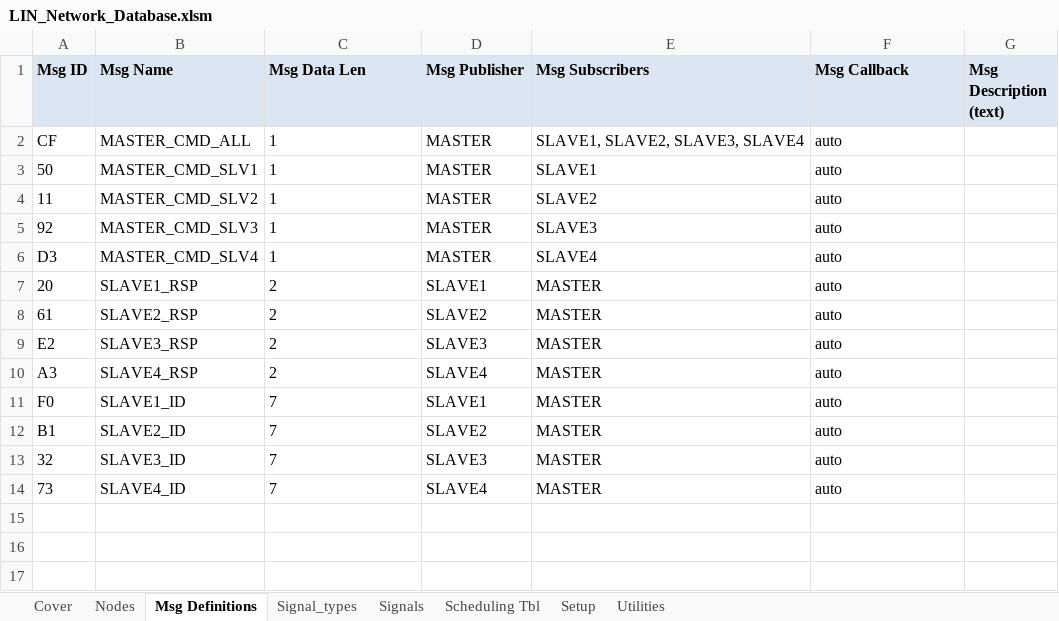
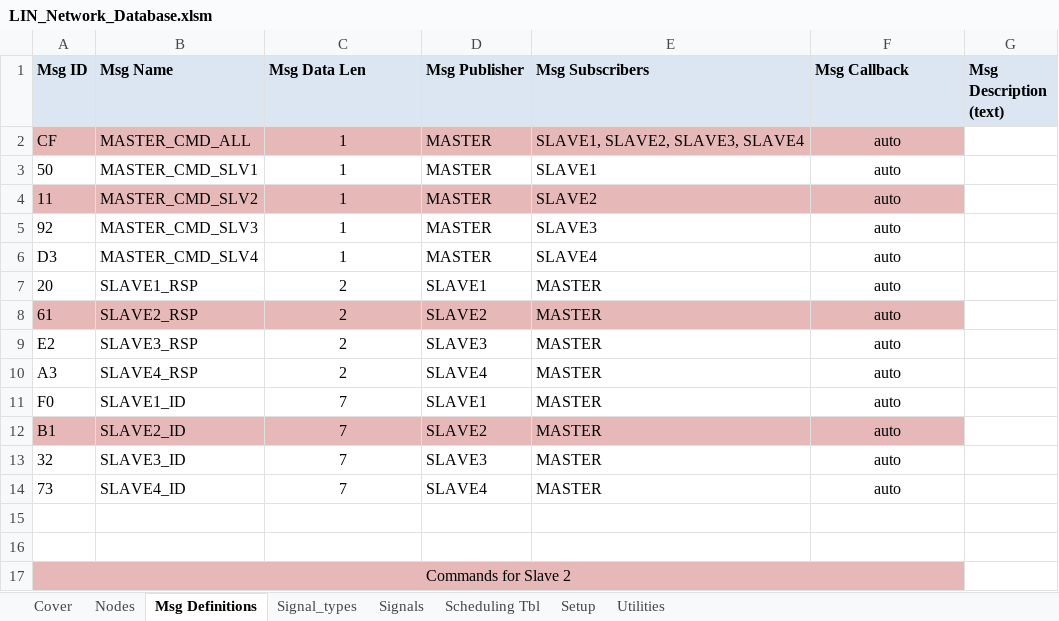
Before and after one commit to Isa1892/LIN_AEP, an Excel workbook: Doc/LIN_Network_Database.xlsm, sheet Msg Definitions, drawn as a sheet; values as stored, in another font and other column widths than the file's, no borders; the diff names each change by its address in the sheet, - before the commit and + after, or states it on an @@ line.

Commit message:
addded LIN_Network_Database.xlsm

```diff
--- a/Doc/LIN_Network_Database.xlsm (sheet Msg Definitions)
+++ b/Doc/LIN_Network_Database.xlsm (sheet Msg Definitions)
-A2:F2 fill: none
+A2:F2 fill: #E6B9B8
-C2:C14 alignment: left
+C2:C14 alignment: center
-F2:F14 alignment: left
+F2:F14 alignment: center
-A4:F4 fill: none
+A4:F4 fill: #E6B9B8
-A8:F8 fill: none
+A8:F8 fill: #E6B9B8
-A12:F12 fill: none
+A12:F12 fill: #E6B9B8
+row 15: (empty)
+row 16: (empty)
+row 17: Commands for Slave 2
```
